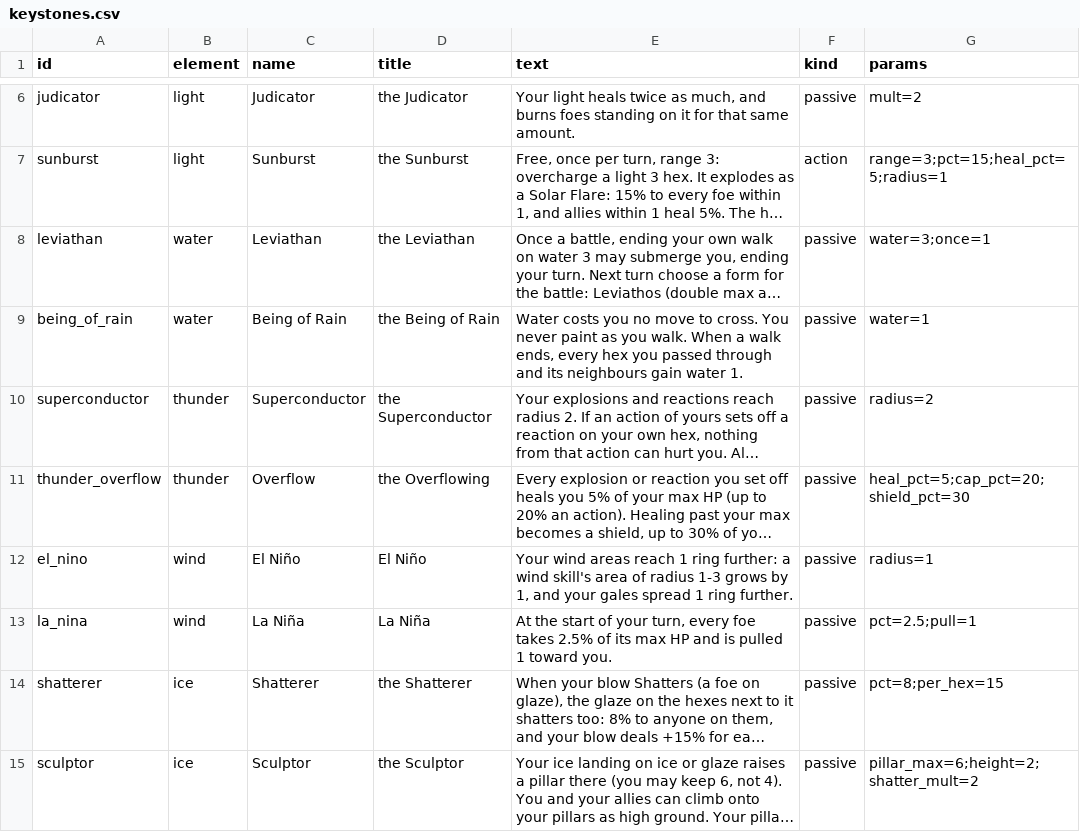
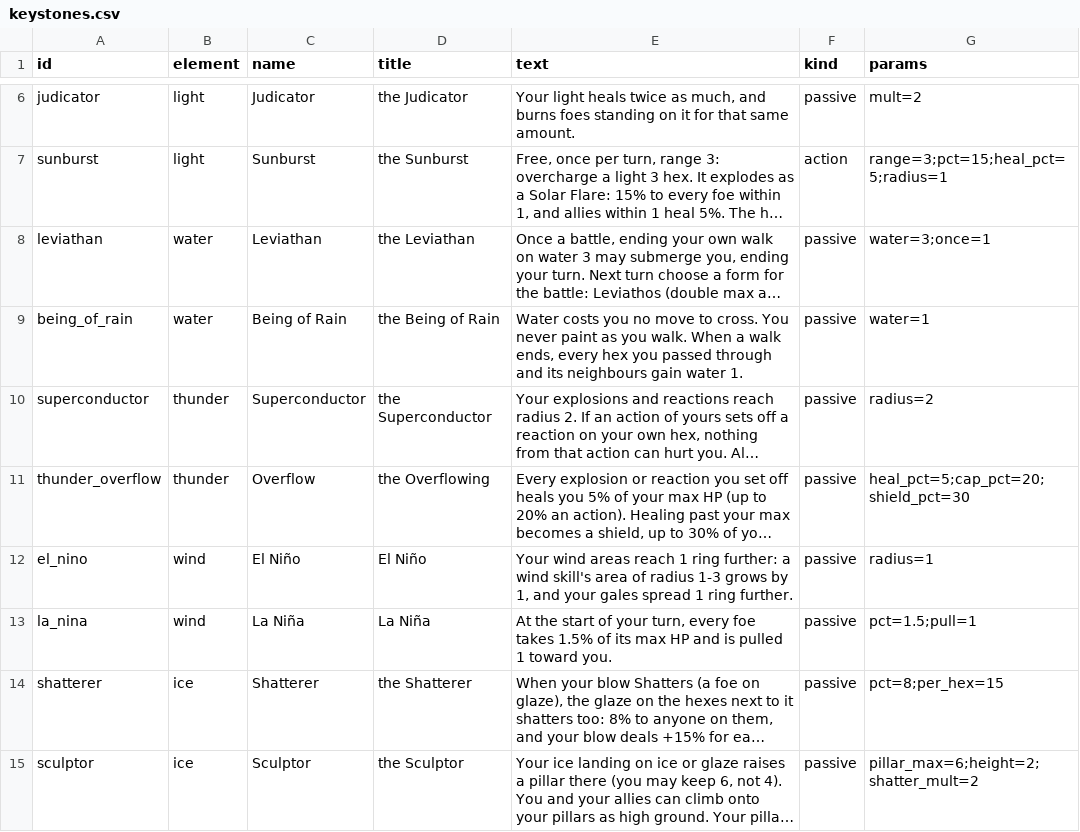
Before and after one commit to Willlifer/Black-White, a CSV file: game/data/keystones.csv, drawn as a sheet; only a part is shown, gaps mark what is left out; long unchanged cells end in …; the diff names each change by its address in the sheet, - before the commit and + after, or states it on an @@ line.

```diff
--- a/game/data/keystones.csv
+++ b/game/data/keystones.csv
-E13 (text): …foe takes 2.5% of its…
+E13 (text): …foe takes 1.5% of its…
-G13 (params): pct=2.5;pull=1
+G13 (params): pct=1.5;pull=1
```
Also changed, not shown: game/data/abilities.csv, game/data/glossary.csv, 34 other files.
